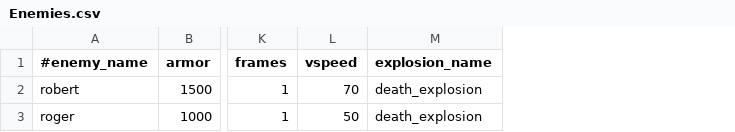
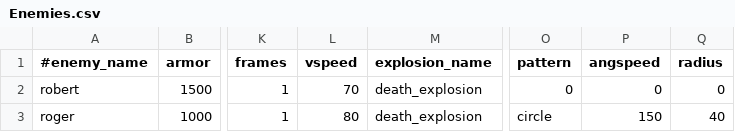
Before and after one commit to StarfighterDevTeam/StarFighter, a CSV file: Unstable/StarFighter/StarFighter/Assets/Scripts/Enemies.csv, drawn as a sheet; only a part is shown, gaps mark what is left out; the diff names each change by its address in the sheet, - before the commit and + after, or states it on an @@ line.

Commit message:
Move patterns on enemies and bullets

```diff
--- a/Unstable/StarFighter/StarFighter/Assets/Scripts/Enemies.csv
+++ b/Unstable/StarFighter/StarFighter/Assets/Scripts/Enemies.csv
+column O (pattern), rows 2-3: 0 | circle
+column P (angspeed), rows 2-3: 0 | 150
+column Q (radius), rows 2-3: 0 | 40
-L3 (vspeed): 50
+L3 (vspeed): 80
```
Also changed, not shown: Unstable/StarFighter/StarFighter/Assets/Scripts/Ammo.csv, Unstable/StarFighter/StarFighter/Assets/Scripts/Bot.csv, 10 other files.
